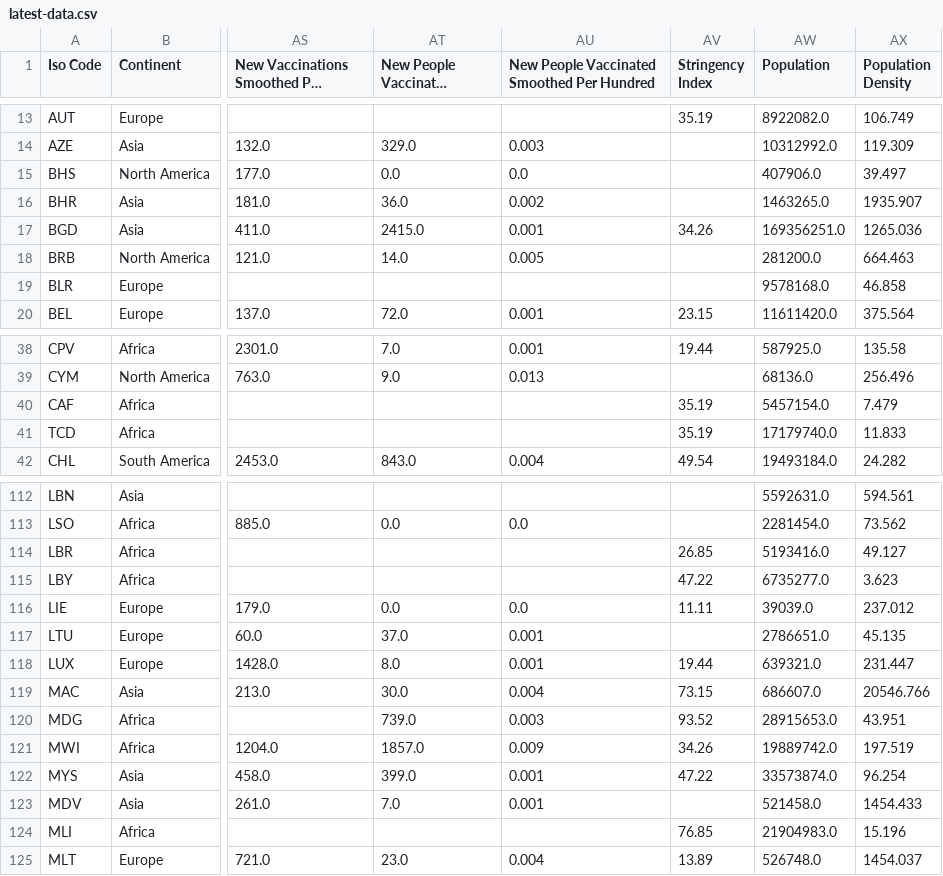
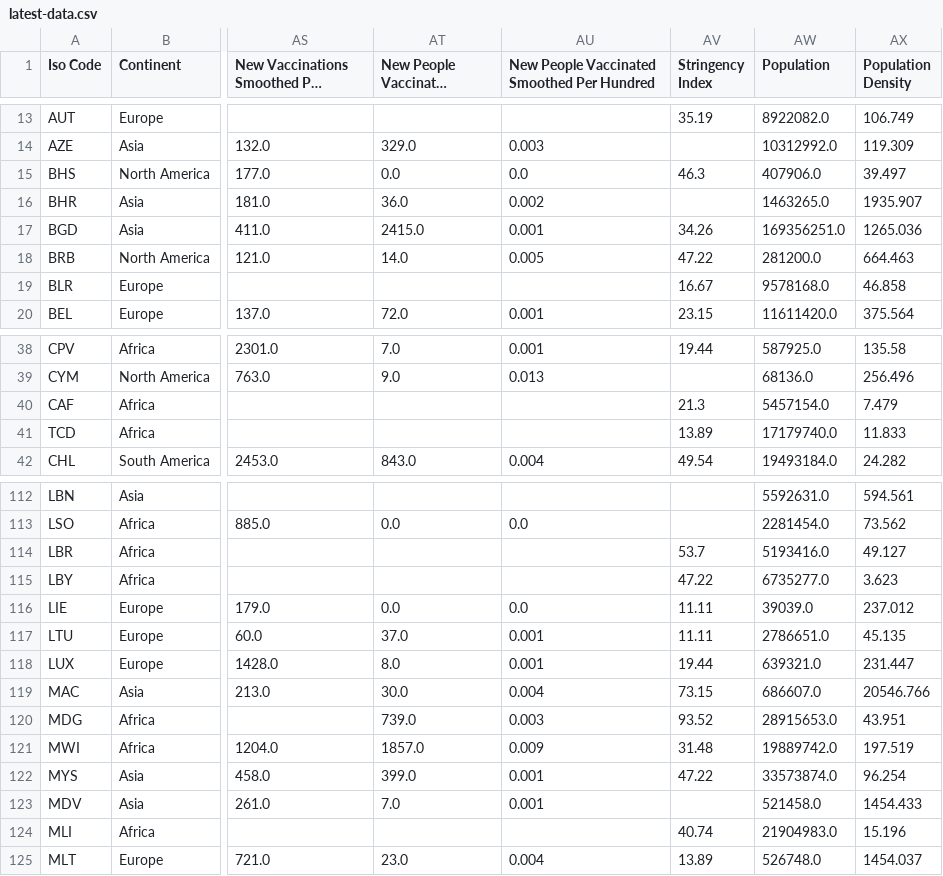
Before and after one commit to Tim-Abwao/covid19-global-dashboard, a CSV file: covid-19-data/latest-data.csv, drawn as a sheet; only a part is shown, gaps mark what is left out; long unchanged cells end in …; the diff covers the shown part only; the diff names each change by its address in the sheet, - before the commit and + after, or states it on an @@ line.

Commit message:
Update datasets

```diff
--- a/covid-19-data/latest-data.csv
+++ b/covid-19-data/latest-data.csv
-AV15 (Stringency Index): (empty)
+AV15 (Stringency Index): 46.3
-AV18 (Stringency Index): (empty)
+AV18 (Stringency Index): 47.22
-AV19 (Stringency Index): (empty)
+AV19 (Stringency Index): 16.67
-AV40 (Stringency Index): 35.19
+AV40 (Stringency Index): 21.3
-AV41 (Stringency Index): 35.19
+AV41 (Stringency Index): 13.89
-AV114 (Stringency Index): 26.85
+AV114 (Stringency Index): 53.7
-AV117 (Stringency Index): (empty)
+AV117 (Stringency Index): 11.11
-AV121 (Stringency Index): 34.26
+AV121 (Stringency Index): 31.48
-AV124 (Stringency Index): 76.85
+AV124 (Stringency Index): 40.74
```
Also changed, not shown: 11 edited cells elsewhere in this file.
